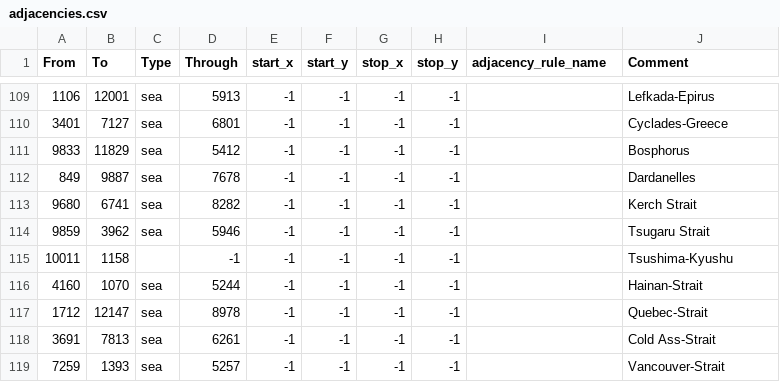
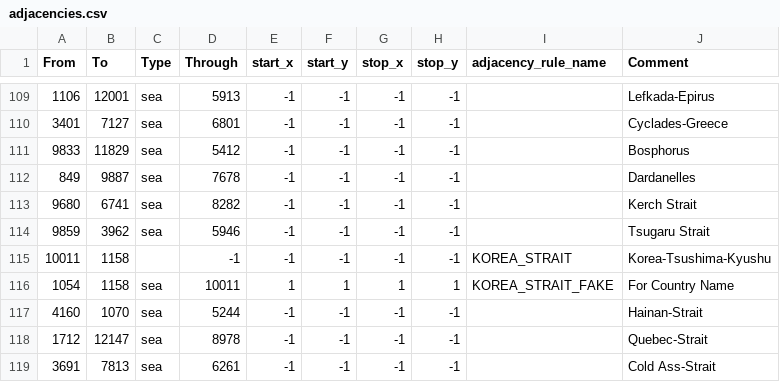
Before and after one commit to SilentEnforcer/tgwr-mod, a CSV file: map/adjacencies.csv, drawn as a sheet; only a part is shown, gaps mark what is left out; the shorter side is filled out with more unchanged rows.

Commit message:
fake Korean Strait for country name

```diff
--- a/map/adjacencies.csv
+++ b/map/adjacencies.csv
@@ -114,3 +114,4 @@ From;To;Type;Through;start_x;start_y;stop_x;stop_y;adjacency_rule_name;Comment
 9859;3962;sea;5946;-1;-1;-1;-1;;Tsugaru Strait
-10011;1158;;-1;-1;-1;-1;-1;;Tsushima-Kyushu
+10011;1158;;-1;-1;-1;-1;-1;KOREA_STRAIT;Korea-Tsushima-Kyushu
+1054;1158;sea;10011;1;1;1;1;KOREA_STRAIT_FAKE;For Country Name
 4160;1070;sea;5244;-1;-1;-1;-1;;Hainan-Strait
```
Also changed, not shown: 2 other files.
